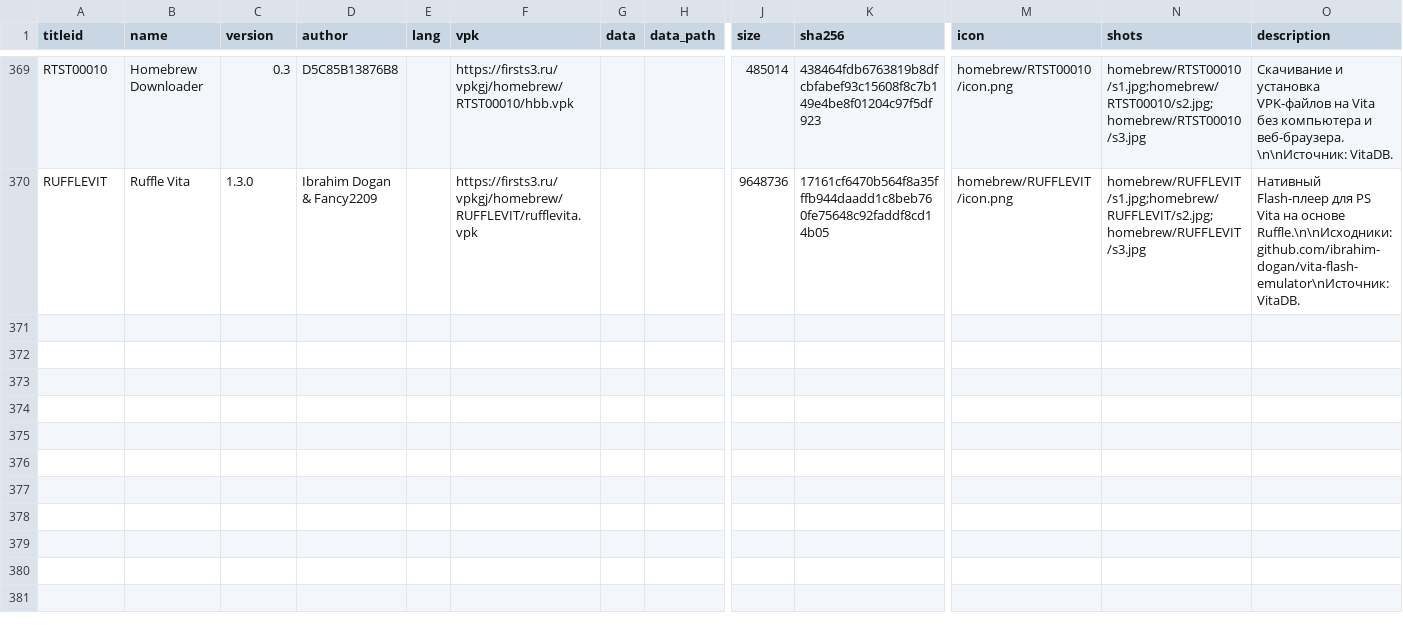
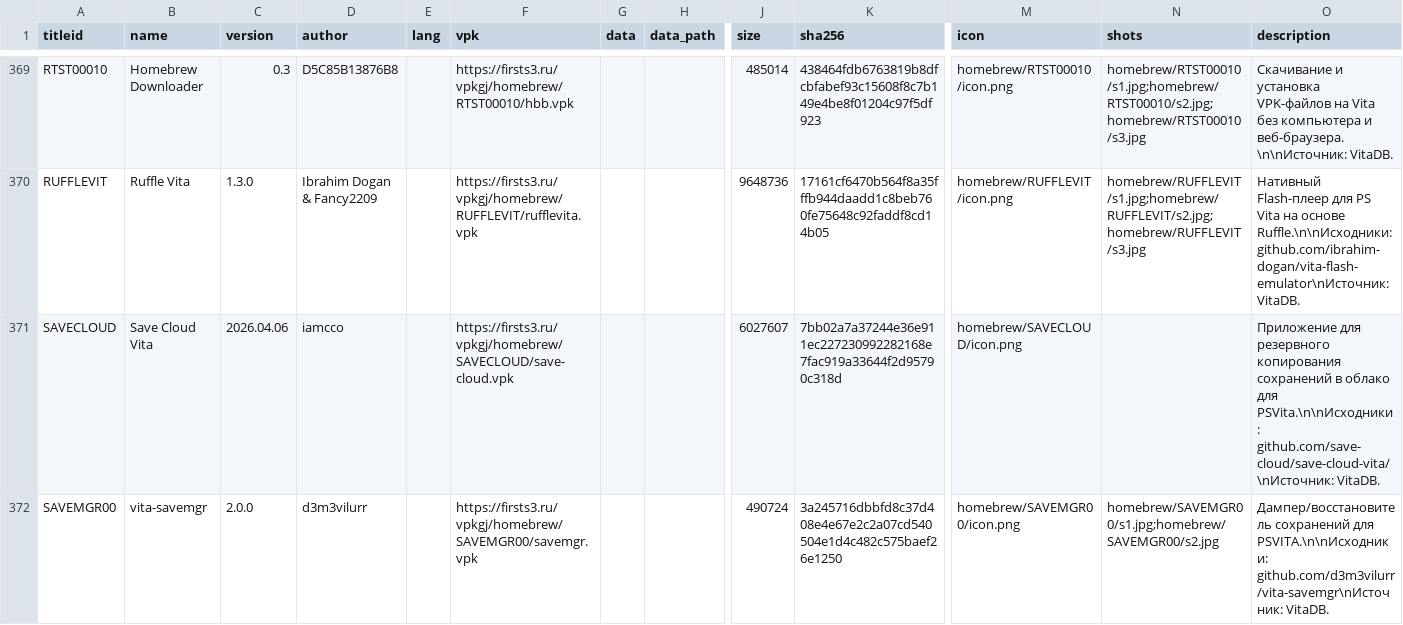
Before and after one commit to Risaro/vpkgj-db, a TSV file: catalog/homebrew.tsv, drawn as a sheet; only a part is shown, gaps mark what is left out; rows hold the shown columns only; the diff covers the shown part only; the diff names each change by its address in the sheet, - before the commit and + after, or states it on an @@ line.

```diff
--- a/catalog/homebrew.tsv
+++ b/catalog/homebrew.tsv
+row 371: SAVECLOUD | Save Cloud Vita | 2026.04.06 | iamcco |  | https://firsts3.ru/vpkgj/homebrew/SAVECLOUD/save-cloud.vpk |  |  | 6027607 | 7bb02a7a37244e36e911ec227230992282168e7fac919a33644f2d95790c318d | homebrew/SAVECLOUD/icon.png |  | Приложение для резервного копирования сохранений в облако для PSVita.\n\nИсходники: github.com/save-cloud/save-cloud-vita/\nИсточник: VitaDB.
+row 372: SAVEMGR00 | vita-savemgr | 2.0.0 | d3m3vilurr |  | https://firsts3.ru/vpkgj/homebrew/SAVEMGR00/savemgr.vpk |  |  | 490724 | 3a245716dbbfd8c37d408e4e67e2c2a07cd540504e1d4c482c575baef26e1250 | homebrew/SAVEMGR00/icon.png | homebrew/SAVEMGR00/s1.jpg;homebrew/SAVEMGR00/s2.jpg | Дампер/восстановитель сохранений для PSVITA.\n\nИсходники: github.com/d3m3vilurr/vita-savemgr\nИсточник: VitaDB.
```
Also changed, not shown: 5 added rows elsewhere in this file, catalog/ports.tsv, 29 other files.
